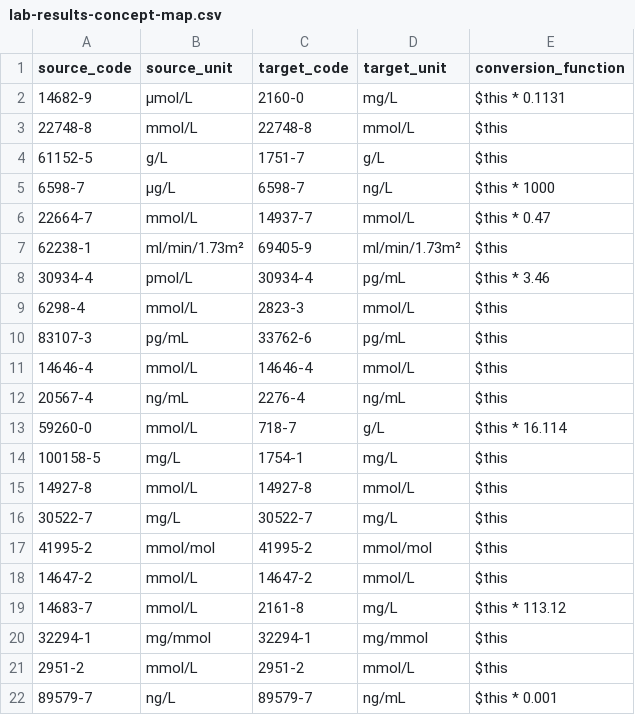
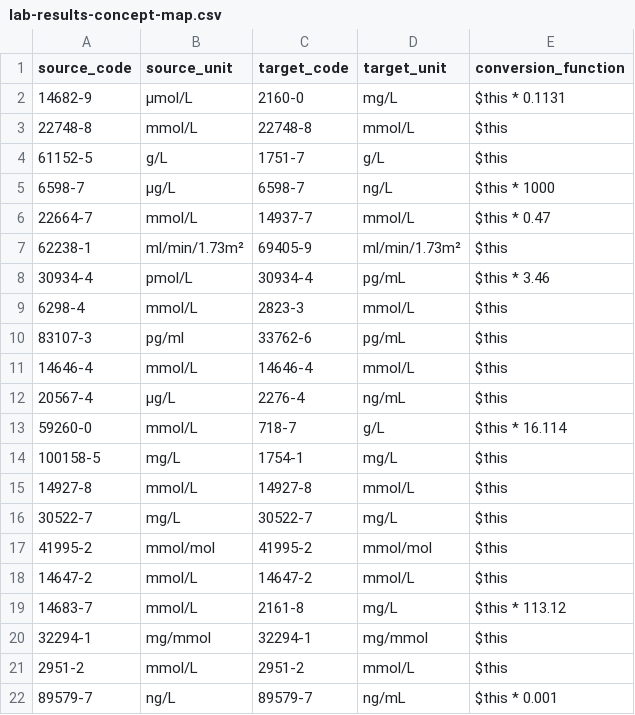
Before and after one commit to DataTools4Heart/data-ingestion-suite, a CSV file: mapping-contexts/umcu/lab-results-concept-map.csv, drawn as a sheet; the diff names each change by its address in the sheet, - before the commit and + after, or states it on an @@ line.

Commit message:
:memo: (UMCU): update unit labels in lab results concept map

```diff
--- a/mapping-contexts/umcu/lab-results-concept-map.csv
+++ b/mapping-contexts/umcu/lab-results-concept-map.csv
-B10 (source_unit): pg/mL
+B10 (source_unit): pg/ml
-B12 (source_unit): ng/mL
+B12 (source_unit): µg/L
```
Also changed, not shown: mapping-contexts/umcu/lab-results-unit-conversion.csv.
